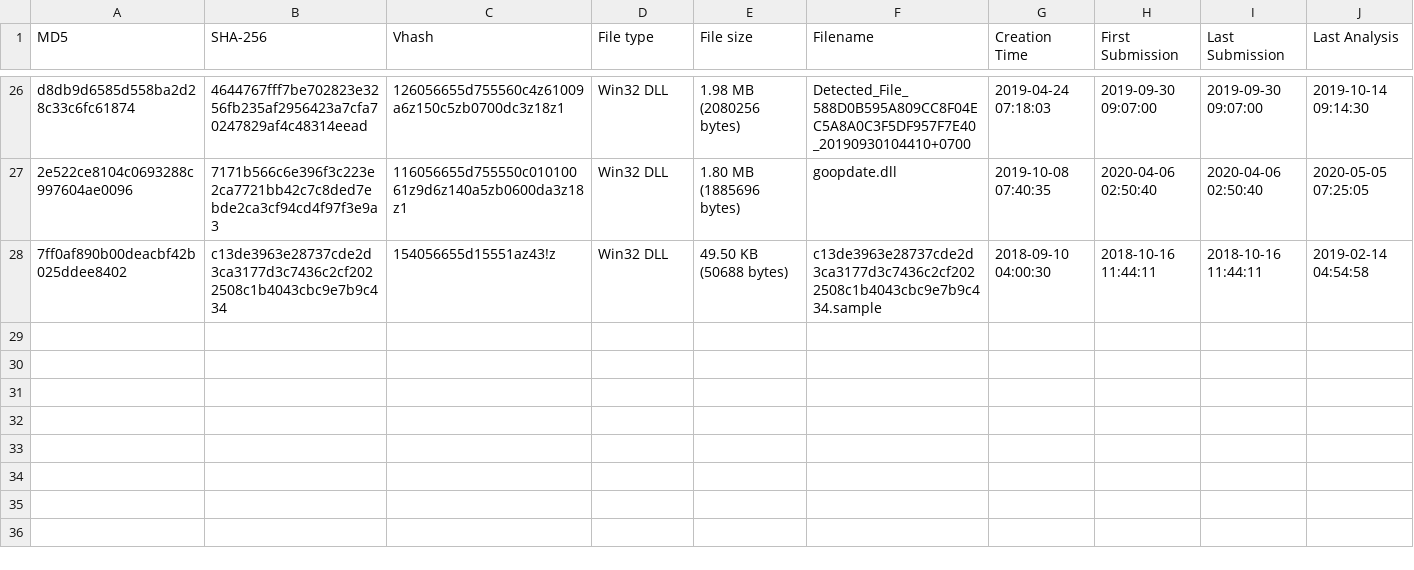
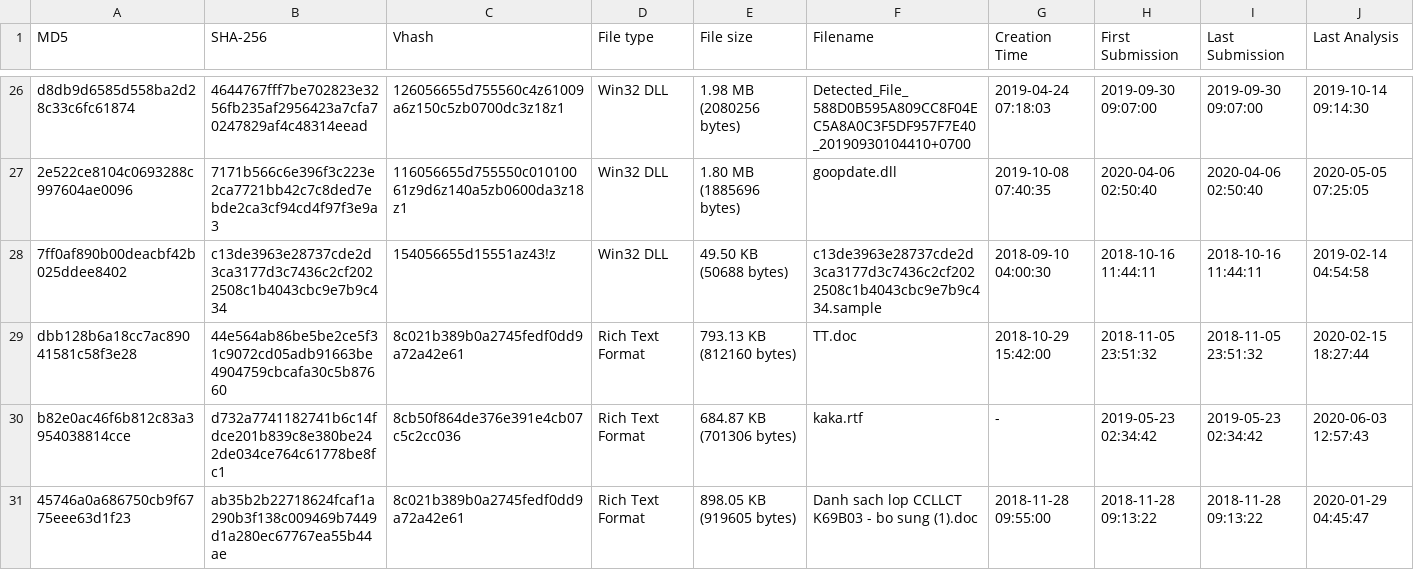
Before and after one commit to StrangerealIntel/DailyIOC, a CSV file: 2020-06-03/Cycldek/IOC-Cycldek-2020-06-03.csv, drawn as a sheet; only a part is shown, gaps mark what is left out.

Commit message:
Update IOC-Cycldek-2020-06-03.csv

```diff
--- a/2020-06-03/Cycldek/IOC-Cycldek-2020-06-03.csv
+++ b/2020-06-03/Cycldek/IOC-Cycldek-2020-06-03.csv
@@ -28 +28,4 @@
 "7ff0af890b00deacbf42b025ddee8402","c13de3963e28737cde2d3ca3177d3c7436c2cf2022508c1b4043cbc9e7b9c434","154056655d15551az43!z","Win32 DLL","49.50 KB (50688 bytes)","c13de3963e28737cde2d3ca3177d3c7436c2cf2022508c1b4043cbc9e7b9c434.sample","2018-09-10 04:00:30","2018-10-16 11:44:11","2018-10-16 11:44:11","2019-02-14 04:54:58"
+"dbb128b6a18cc7ac89041581c58f3e28","44e564ab86be5be2ce5f31c9072cd05adb91663be4904759cbcafa30c5b87660","8c021b389b0a2745fedf0dd9a72a42e61","Rich Text Format","793.13 KB (812160 bytes)","TT.doc","2018-10-29 15:42:00","2018-11-05 23:51:32","2018-11-05 23:51:32","2020-02-15 18:27:44"
+"b82e0ac46f6b812c83a3954038814cce","d732a7741182741b6c14fdce201b839c8e380be242de034ce764c61778be8fc1","8cb50f864de376e391e4cb07c5c2cc036","Rich Text Format","684.87 KB (701306 bytes)","kaka.rtf","-","2019-05-23 02:34:42","2019-05-23 02:34:42","2020-06-03 12:57:43"
+"45746a0a686750cb9f6775eee63d1f23","ab35b2b22718624fcaf1a290b3f138c009469b7449d1a280ec67767ea55b44ae","8c021b389b0a2745fedf0dd9a72a42e61","Rich Text Format","898.05 KB (919605 bytes)","Danh sach lop CCLLCT K69B03 - bo sung (1).doc","2018-11-28 09:55:00","2018-11-28 09:13:22","2018-11-28 09:13:22","2020-01-29 04:45:47"
```
